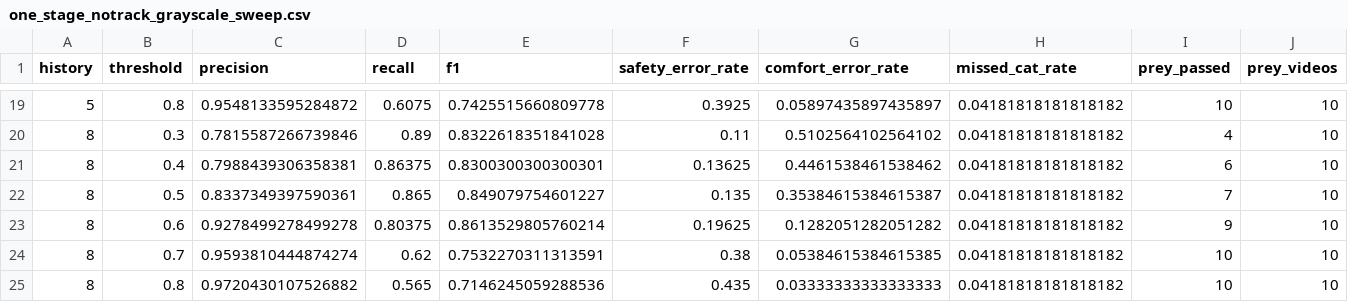
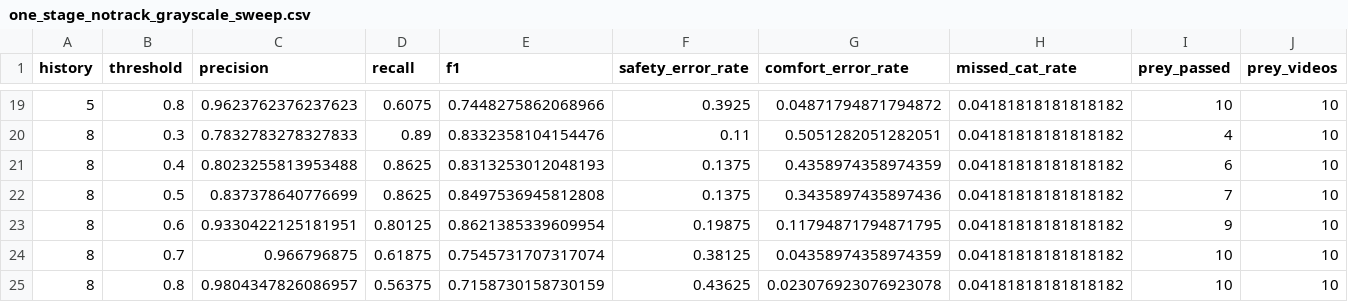
Before and after one commit to clemenshog42/catflap, a CSV file: results/metrics/one_stage_notrack_grayscale_sweep.csv, drawn as a sheet; only a part is shown, gaps mark what is left out; the diff covers the shown part only; the diff names each change by its address in the sheet, - before the commit and + after, or states it on an @@ line.

```diff
--- a/results/metrics/one_stage_notrack_grayscale_sweep.csv
+++ b/results/metrics/one_stage_notrack_grayscale_sweep.csv
-C19 (precision): 0.9548133595284872
+C19 (precision): 0.9623762376237623
-E19 (f1): 0.7425515660809778
+E19 (f1): 0.7448275862068966
-G19 (comfort_error_rate): 0.05897435897435897
+G19 (comfort_error_rate): 0.04871794871794872
-C20 (precision): 0.7815587266739846
+C20 (precision): 0.7832783278327833
-E20 (f1): 0.8322618351841028
+E20 (f1): 0.8332358104154476
-G20 (comfort_error_rate): 0.5102564102564102
+G20 (comfort_error_rate): 0.5051282051282051
-C21 (precision): 0.7988439306358381
+C21 (precision): 0.8023255813953488
-D21 (recall): 0.86375
+D21 (recall): 0.8625
-E21 (f1): 0.8300300300300301
+E21 (f1): 0.8313253012048193
-F21 (safety_error_rate): 0.13625
+F21 (safety_error_rate): 0.1375
-G21 (comfort_error_rate): 0.4461538461538462
+G21 (comfort_error_rate): 0.4358974358974359
-C22 (precision): 0.8337349397590361
+C22 (precision): 0.837378640776699
-D22 (recall): 0.865
+D22 (recall): 0.8625
-E22 (f1): 0.849079754601227
+E22 (f1): 0.8497536945812808
-F22 (safety_error_rate): 0.135
+F22 (safety_error_rate): 0.1375
-G22 (comfort_error_rate): 0.35384615384615387
+G22 (comfort_error_rate): 0.3435897435897436
-C23 (precision): 0.9278499278499278
+C23 (precision): 0.9330422125181951
-D23 (recall): 0.80375
+D23 (recall): 0.80125
-E23 (f1): 0.8613529805760214
+E23 (f1): 0.8621385339609954
-F23 (safety_error_rate): 0.19625
+F23 (safety_error_rate): 0.19875
-G23 (comfort_error_rate): 0.1282051282051282
+G23 (comfort_error_rate): 0.11794871794871795
-C24 (precision): 0.9593810444874274
+C24 (precision): 0.966796875
-D24 (recall): 0.62
+D24 (recall): 0.61875
-E24 (f1): 0.7532270311313591
+E24 (f1): 0.7545731707317074
-F24 (safety_error_rate): 0.38
+F24 (safety_error_rate): 0.38125
-G24 (comfort_error_rate): 0.05384615384615385
+G24 (comfort_error_rate): 0.04358974358974359
-C25 (precision): 0.9720430107526882
+C25 (precision): 0.9804347826086957
-D25 (recall): 0.565
+D25 (recall): 0.56375
-E25 (f1): 0.7146245059288536
+E25 (f1): 0.7158730158730159
-F25 (safety_error_rate): 0.435
+F25 (safety_error_rate): 0.43625
-G25 (comfort_error_rate): 0.03333333333333333
+G25 (comfort_error_rate): 0.023076923076923078
```
Also changed, not shown: 113 edited cells elsewhere in this file, results/metrics/ablation_summary.csv, results/metrics/one_stage_track_grayscale_sweep.csv, 19 other files.
